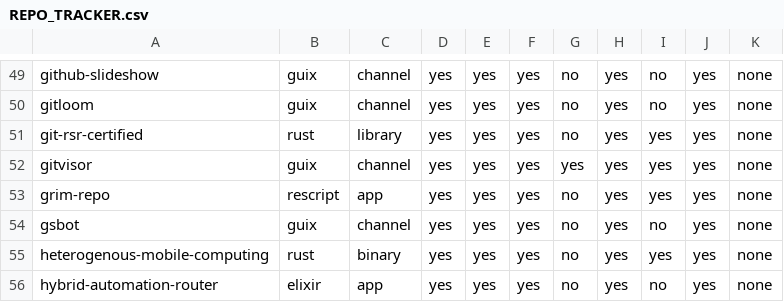
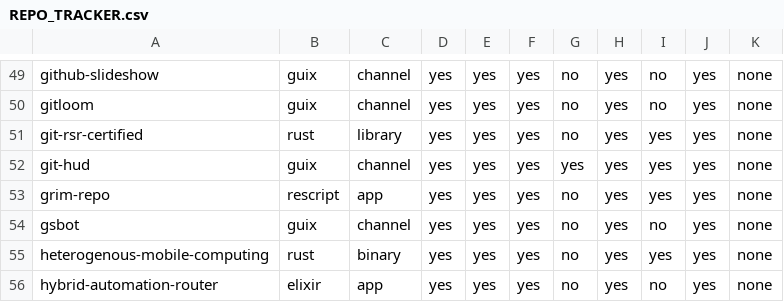
Before and after one commit to hyperpolymath/conative-gating, a CSV file: docs/REPO_TRACKER.csv, drawn as a sheet; only a part is shown, gaps mark what is left out.

```diff
--- a/docs/REPO_TRACKER.csv
+++ b/docs/REPO_TRACKER.csv
@@ -51,3 +51,3 @@ gitloom,guix,channel,yes,yes,yes,no,yes,no,yes,none
 git-rsr-certified,rust,library,yes,yes,yes,no,yes,yes,yes,none
-gitvisor,guix,channel,yes,yes,yes,yes,yes,yes,yes,none
+git-hud,guix,channel,yes,yes,yes,yes,yes,yes,yes,none
 grim-repo,rescript,app,yes,yes,yes,no,yes,yes,yes,none
```
Also changed, not shown: 38 other files.
